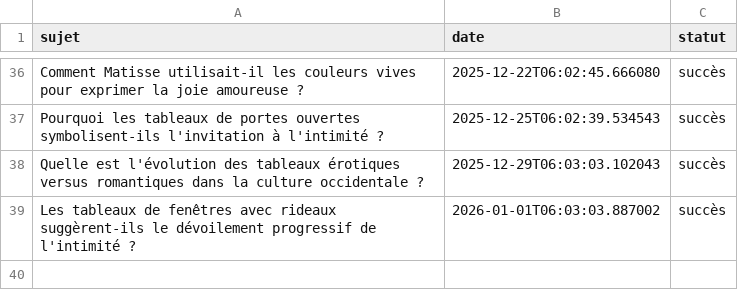
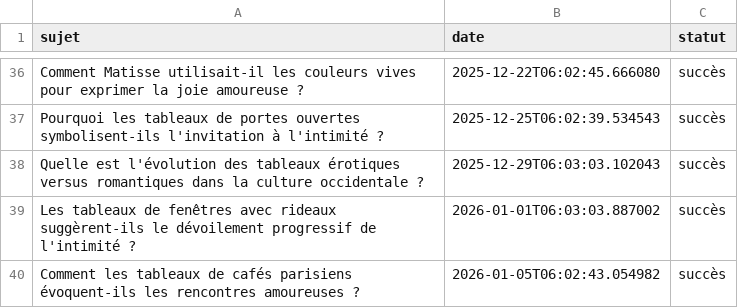
Before and after one commit to Metalosmose21/Saint-valentin-2, a CSV file: sujets_traites.csv, drawn as a sheet; only a part is shown, gaps mark what is left out; the diff names each change by its address in the sheet, - before the commit and + after, or states it on an @@ line.

```diff
--- a/sujets_traites.csv
+++ b/sujets_traites.csv
+row 40: Comment les tableaux de cafés parisiens évoquent-ils les rencontres amoureuses ? | 2026-01-05T06:02:43.054982 | succès
```
Also changed, not shown: sujets.csv.
